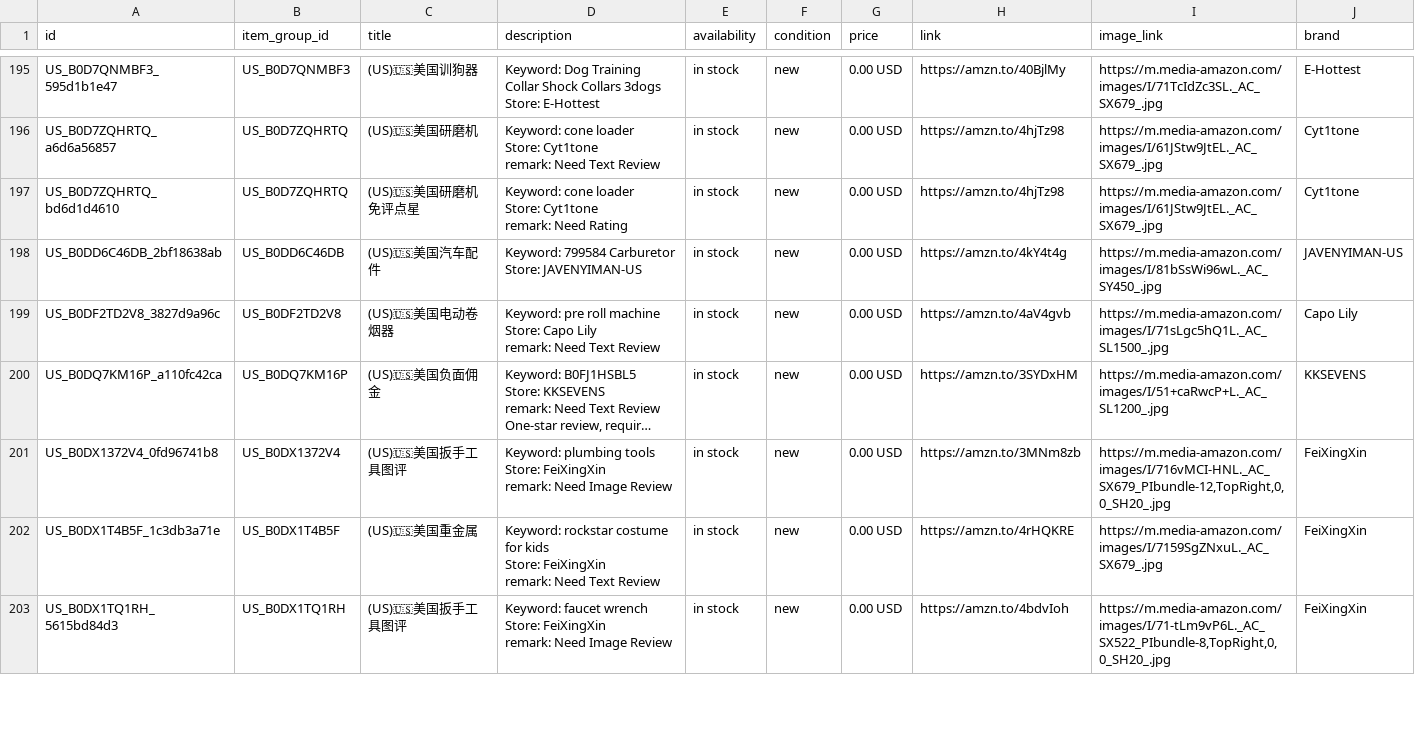
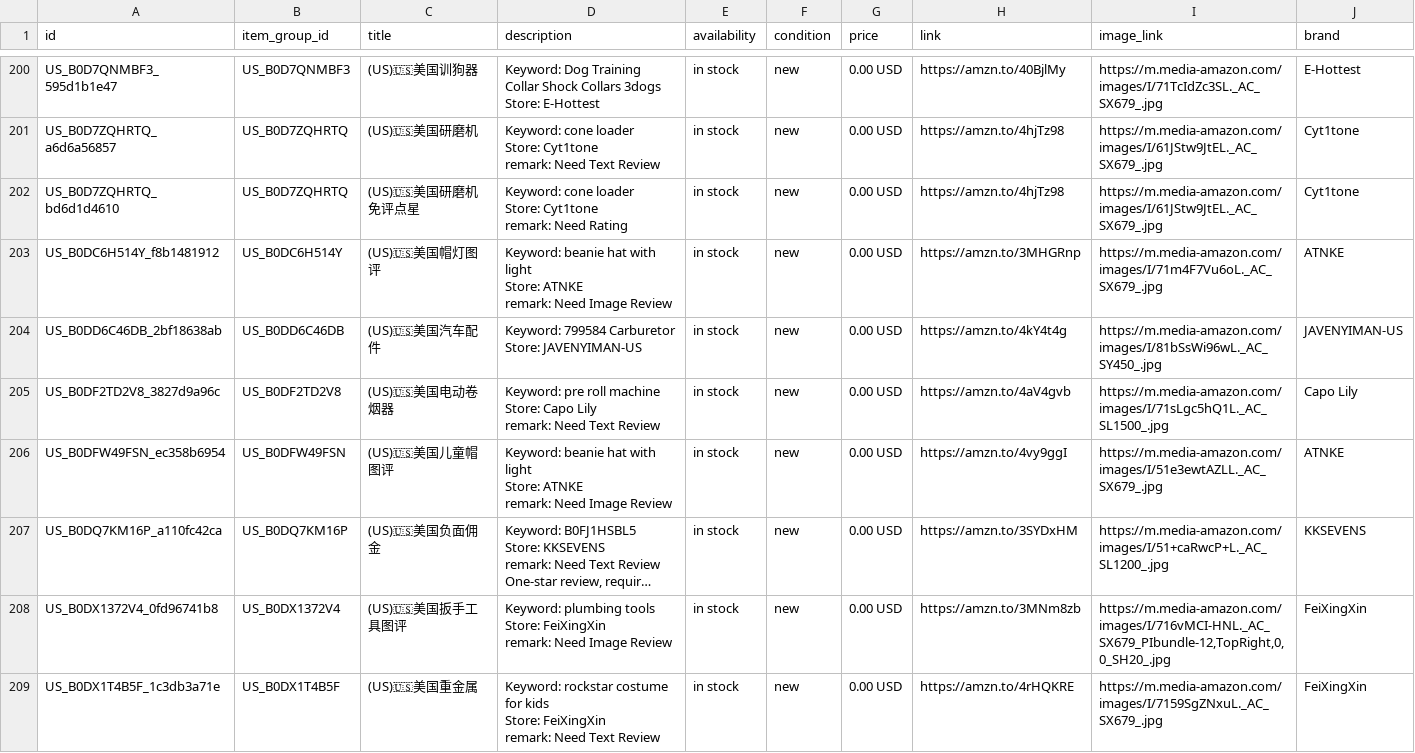
Before and after one commit to dalemy-1/wa-catalog-feed, a CSV file: docs/meta_all.csv, drawn as a sheet; only a part is shown, gaps mark what is left out; the shorter side is filled out with more unchanged rows; long unchanged cells end in …; ↵ is a line break in a cell; the diff covers the shown part only; the diff names each change by its address in the sheet, - before the commit and + after, or states it on an @@ line.

```diff
--- a/docs/meta_all.csv
+++ b/docs/meta_all.csv
+row 203: US_B0DC6H514Y_f8b1481912 | US_B0DC6H514Y | (US)🇺🇸美国帽灯图评 | Keyword: beanie hat with light ↵ Store: ATNKE ↵ remark: Need Image Review | in stock | new | 0.00 USD | https://amzn.to/3MHGRnp | https://m.media-amazon.com/images/I/71m4F7Vu6oL._AC_SX679_.jpg | ATNKE
+row 206: US_B0DFW49FSN_ec358b6954 | US_B0DFW49FSN | (US)🇺🇸美国儿童帽图评 | Keyword: beanie hat with light ↵ Store: ATNKE ↵ remark: Need Image Review | in stock | new | 0.00 USD | https://amzn.to/4vy9ggI | https://m.media-amazon.com/images/I/51e3ewtAZLL._AC_SX679_.jpg | ATNKE
```
Also changed, not shown: 9 added rows and 3 removed rows elsewhere in this file, docs/de.csv, docs/fr.csv, 4 other files.
